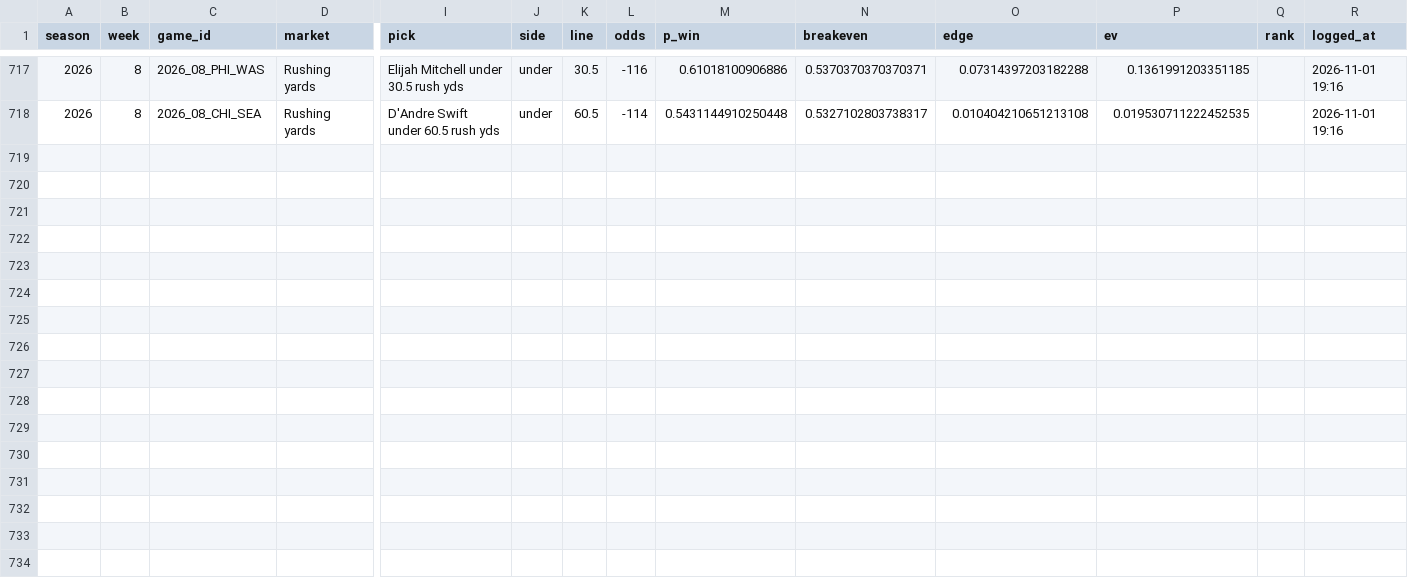
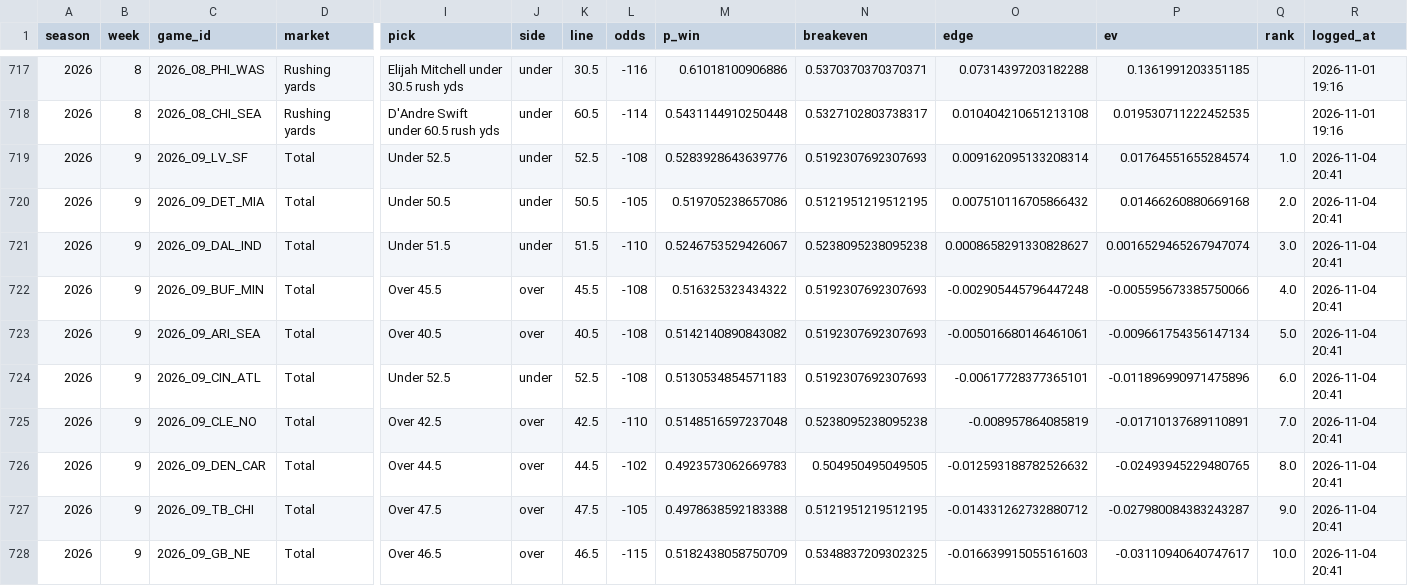
Before and after one commit to Webby234/beat-the-nfl-sports-books, a CSV file: picks_history.csv, drawn as a sheet; only a part is shown, gaps mark what is left out; rows hold the shown columns only; the diff names each change by its address in the sheet, - before the commit and + after, or states it on an @@ line.

```diff
--- a/picks_history.csv
+++ b/picks_history.csv
+row 719: 2026 | 9 | 2026_09_LV_SF | Total | Under 52.5 | under | 52.5 | -108 | 0.5283928643639776 | 0.5192307692307693 | 0.009162095133208314 | 0.01764551655284574 | 1.0 | 2026-11-04 20:41
+row 720: 2026 | 9 | 2026_09_DET_MIA | Total | Under 50.5 | under | 50.5 | -105 | 0.519705238657086 | 0.5121951219512195 | 0.007510116705866432 | 0.01466260880669168 | 2.0 | 2026-11-04 20:41
+row 721: 2026 | 9 | 2026_09_DAL_IND | Total | Under 51.5 | under | 51.5 | -110 | 0.5246753529426067 | 0.5238095238095238 | 0.0008658291330828627 | 0.0016529465267947074 | 3.0 | 2026-11-04 20:41
+row 722: 2026 | 9 | 2026_09_BUF_MIN | Total | Over 45.5 | over | 45.5 | -108 | 0.516325323434322 | 0.5192307692307693 | -0.002905445796447248 | -0.005595673385750066 | 4.0 | 2026-11-04 20:41
+row 723: 2026 | 9 | 2026_09_ARI_SEA | Total | Over 40.5 | over | 40.5 | -108 | 0.5142140890843082 | 0.5192307692307693 | -0.005016680146461061 | -0.009661754356147134 | 5.0 | 2026-11-04 20:41
+row 724: 2026 | 9 | 2026_09_CIN_ATL | Total | Under 52.5 | under | 52.5 | -108 | 0.5130534854571183 | 0.5192307692307693 | -0.00617728377365101 | -0.011896990971475896 | 6.0 | 2026-11-04 20:41
+row 725: 2026 | 9 | 2026_09_CLE_NO | Total | Over 42.5 | over | 42.5 | -110 | 0.5148516597237048 | 0.5238095238095238 | -0.008957864085819 | -0.01710137689110891 | 7.0 | 2026-11-04 20:41
+row 726: 2026 | 9 | 2026_09_DEN_CAR | Total | Over 44.5 | over | 44.5 | -102 | 0.4923573062669783 | 0.504950495049505 | -0.012593188782526632 | -0.02493945229480765 | 8.0 | 2026-11-04 20:41
+row 727: 2026 | 9 | 2026_09_TB_CHI | Total | Over 47.5 | over | 47.5 | -105 | 0.4978638592183388 | 0.5121951219512195 | -0.014331262732880712 | -0.027980084383243287 | 9.0 | 2026-11-04 20:41
+row 728: 2026 | 9 | 2026_09_GB_NE | Total | Over 46.5 | over | 46.5 | -115 | 0.5182438058750709 | 0.5348837209302325 | -0.016639915055161603 | -0.03110940640747617 | 10.0 | 2026-11-04 20:41
```
Also changed, not shown: picks_log.csv.
